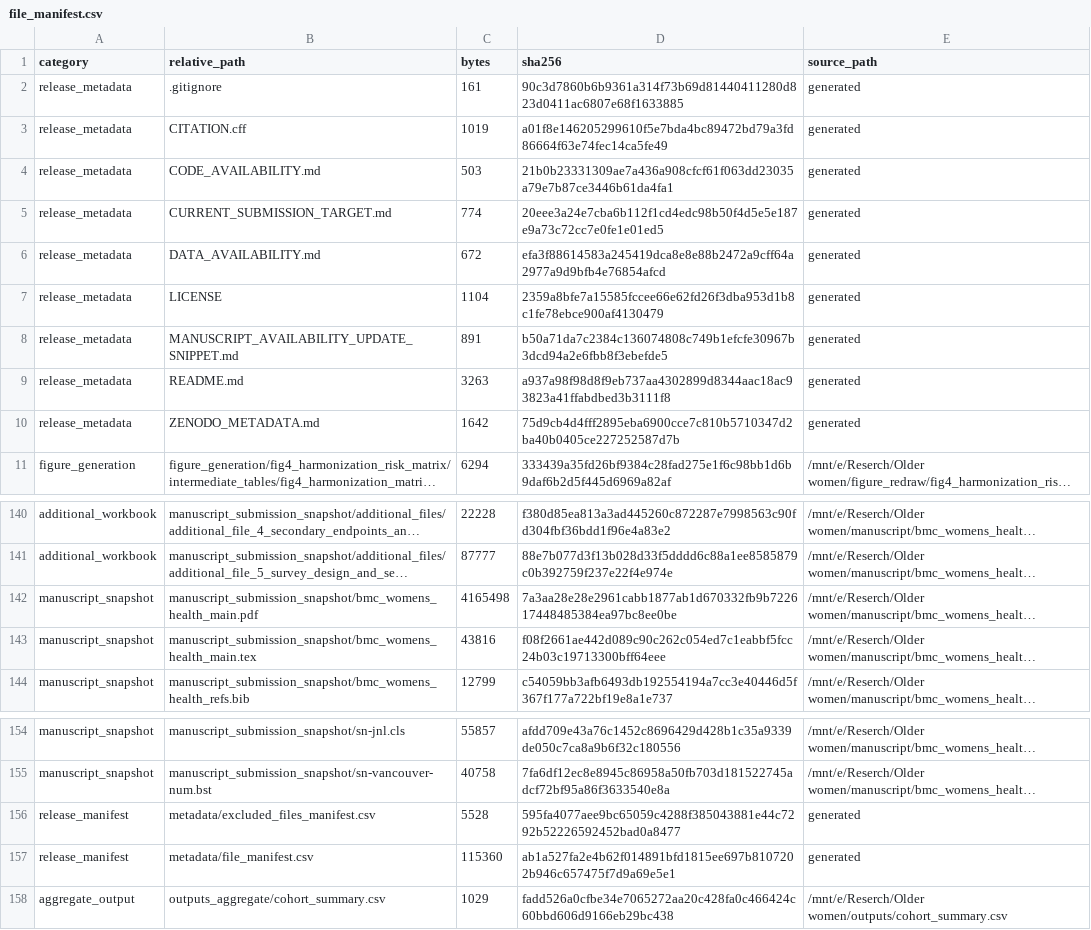
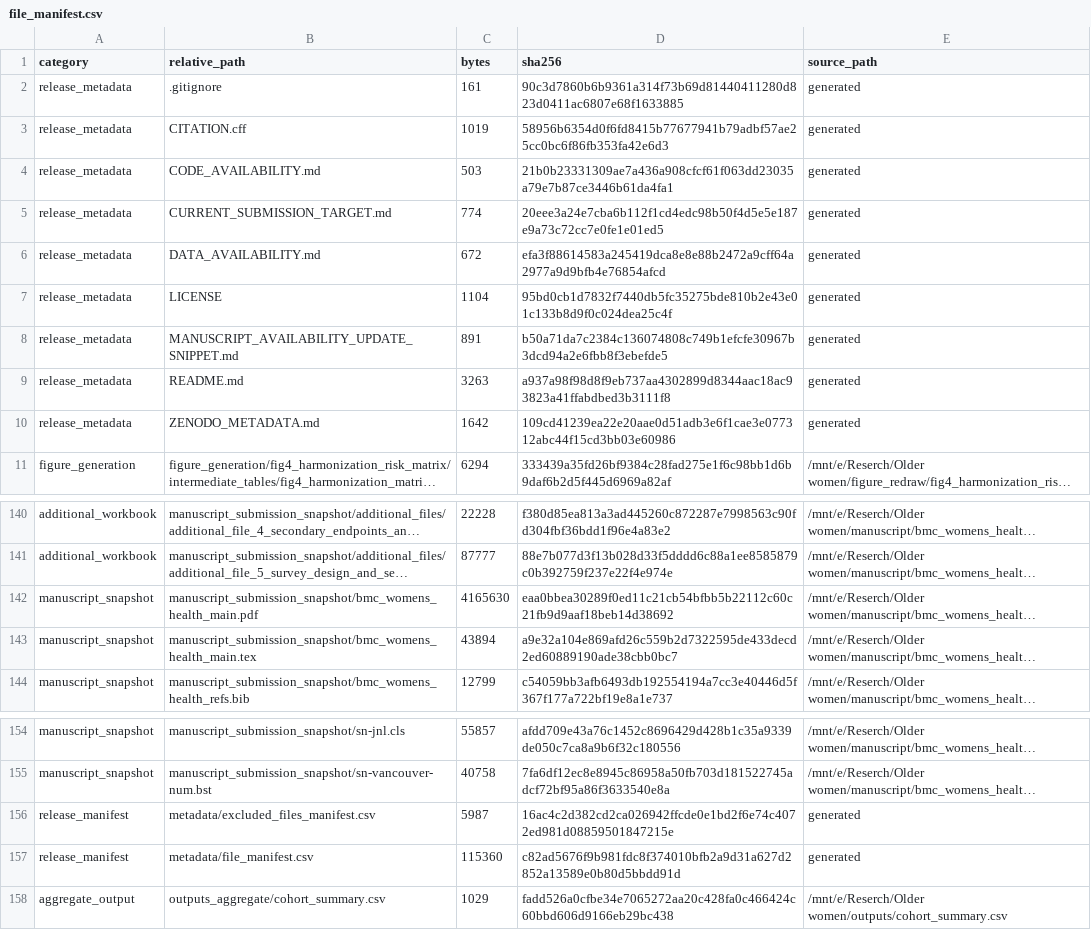
Before and after one commit to Luciky-Leo/older-women-multidomain-burden, a CSV file: metadata/file_manifest.csv, drawn as a sheet; only a part is shown, gaps mark what is left out; long unchanged cells end in …; the diff names each change by its address in the sheet, - before the commit and + after, or states it on an @@ line.

```diff
--- a/metadata/file_manifest.csv
+++ b/metadata/file_manifest.csv
-D3 (sha256): a01f8e146205299610f5e7bda4bc89472bd79a3fd86664f63e74fec14ca5fe49
+D3 (sha256): 58956b6354d0f6fd8415b77677941b79adbf57ae25cc0bc6f86fb353fa42e6d3
-D7 (sha256): 2359a8bfe7a15585fccee66e62fd26f3dba953d1b8c1fe78ebce900af4130479
+D7 (sha256): 95bd0cb1d7832f7440db5fc35275bde810b2e43e01c133b8d9f0c024dea25c4f
-D10 (sha256): 75d9cb4d4fff2895eba6900cce7c810b5710347d2ba40b0405ce227252587d7b
+D10 (sha256): 109cd41239ea22e20aae0d51adb3e6f1cae3e077312abc44f15cd3bb03e60986
-C142 (bytes): 4165498
+C142 (bytes): 4165630
-D142 (sha256): 7a3aa28e28e2961cabb1877ab1d670332fb9b722617448485384ea97bc8ee0be
+D142 (sha256): eaa0bbea30289f0ed11c21cb54bfbb5b22112c60c21fb9d9aaf18beb14d38692
-C143 (bytes): 43816
+C143 (bytes): 43894
-D143 (sha256): f08f2661ae442d089c90c262c054ed7c1eabbf5fcc24b03c19713300bff64eee
+D143 (sha256): a9e32a104e869afd26c559b2d7322595de433decd2ed60889190ade38cbb0bc7
-C156 (bytes): 5528
+C156 (bytes): 5987
-D156 (sha256): 595fa4077aee9bc65059c4288f385043881e44c7292b52226592452bad0a8477
+D156 (sha256): 16ac4c2d382cd2ca026942ffcde0e1bd2f6e74c4072ed981d08859501847215e
-D157 (sha256): ab1a527fa2e4b62f014891bfd1815ee697b8107202b946c657475f7d9a69e5e1
+D157 (sha256): c82ad5676f9b981fdc8f374010bfb2a9d31a627d2852a13589e0b80d5bbdd91d
```
Also changed, not shown: metadata/excluded_files_manifest.csv, 6 other files.
